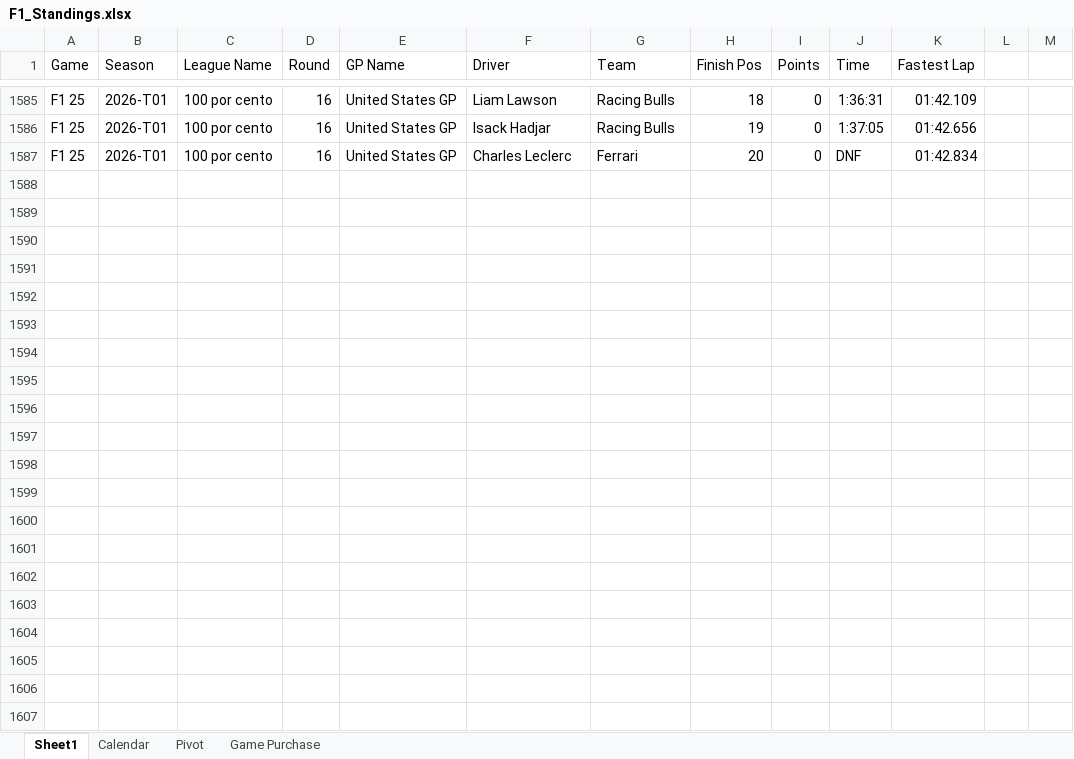
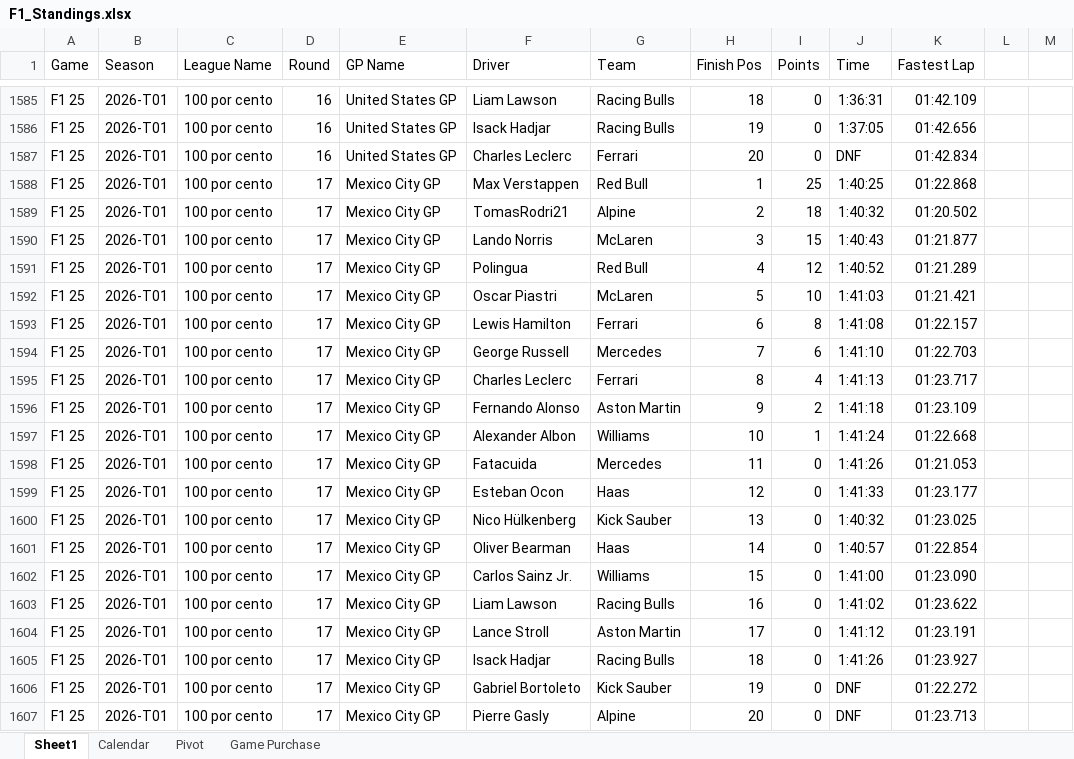
Before and after one commit to rcr1995/f1-game-dashboard, an Excel workbook: F1_Standings.xlsx, sheet Sheet1, drawn as a sheet; only a part is shown, gaps mark what is left out; values as stored, in another font and other column widths than the file's, no borders; the diff names each change by its address in the sheet, - before the commit and + after, or states it on an @@ line.

Commit message:
update

```diff
--- a/F1_Standings.xlsx (sheet Sheet1)
+++ b/F1_Standings.xlsx (sheet Sheet1)
+row 1588: F1 25 | 2026-T01 | 100 por cento | 17 | Mexico City GP | Max Verstappen | Red Bull | 1 | 25 | 1:40:25 | 01:22.868
+row 1589: F1 25 | 2026-T01 | 100 por cento | 17 | Mexico City GP | TomasRodri21 | Alpine | 2 | 18 | 1:40:32 | 01:20.502
+row 1590: F1 25 | 2026-T01 | 100 por cento | 17 | Mexico City GP | Lando Norris | McLaren | 3 | 15 | 1:40:43 | 01:21.877
+row 1591: F1 25 | 2026-T01 | 100 por cento | 17 | Mexico City GP | Polingua | Red Bull | 4 | 12 | 1:40:52 | 01:21.289
+row 1592: F1 25 | 2026-T01 | 100 por cento | 17 | Mexico City GP | Oscar Piastri | McLaren | 5 | 10 | 1:41:03 | 01:21.421
+row 1593: F1 25 | 2026-T01 | 100 por cento | 17 | Mexico City GP | Lewis Hamilton | Ferrari | 6 | 8 | 1:41:08 | 01:22.157
+row 1594: F1 25 | 2026-T01 | 100 por cento | 17 | Mexico City GP | George Russell | Mercedes | 7 | 6 | 1:41:10 | 01:22.703
+row 1595: F1 25 | 2026-T01 | 100 por cento | 17 | Mexico City GP | Charles Leclerc | Ferrari | 8 | 4 | 1:41:13 | 01:23.717
+row 1596: F1 25 | 2026-T01 | 100 por cento | 17 | Mexico City GP | Fernando Alonso | Aston Martin | 9 | 2 | 1:41:18 | 01:23.109
+row 1597: F1 25 | 2026-T01 | 100 por cento | 17 | Mexico City GP | Alexander Albon | Williams | 10 | 1 | 1:41:24 | 01:22.668
+row 1598: F1 25 | 2026-T01 | 100 por cento | 17 | Mexico City GP | Fatacuida | Mercedes | 11 | 0 | 1:41:26 | 01:21.053
+row 1599: F1 25 | 2026-T01 | 100 por cento | 17 | Mexico City GP | Esteban Ocon | Haas | 12 | 0 | 1:41:33 | 01:23.177
+row 1600: F1 25 | 2026-T01 | 100 por cento | 17 | Mexico City GP | Nico Hülkenberg | Kick Sauber | 13 | 0 | 1:40:32 | 01:23.025
+row 1601: F1 25 | 2026-T01 | 100 por cento | 17 | Mexico City GP | Oliver Bearman | Haas | 14 | 0 | 1:40:57 | 01:22.854
+row 1602: F1 25 | 2026-T01 | 100 por cento | 17 | Mexico City GP | Carlos Sainz Jr. | Williams | 15 | 0 | 1:41:00 | 01:23.090
+row 1603: F1 25 | 2026-T01 | 100 por cento | 17 | Mexico City GP | Liam Lawson | Racing Bulls | 16 | 0 | 1:41:02 | 01:23.622
+row 1604: F1 25 | 2026-T01 | 100 por cento | 17 | Mexico City GP | Lance Stroll | Aston Martin | 17 | 0 | 1:41:12 | 01:23.191
+row 1605: F1 25 | 2026-T01 | 100 por cento | 17 | Mexico City GP | Isack Hadjar | Racing Bulls | 18 | 0 | 1:41:26 | 01:23.927
+row 1606: F1 25 | 2026-T01 | 100 por cento | 17 | Mexico City GP | Gabriel Bortoleto | Kick Sauber | 19 | 0 | DNF | 01:22.272
+row 1607: F1 25 | 2026-T01 | 100 por cento | 17 | Mexico City GP | Pierre Gasly | Alpine | 20 | 0 | DNF | 01:23.713
```
Also changed, not shown: sheet Calendar.
